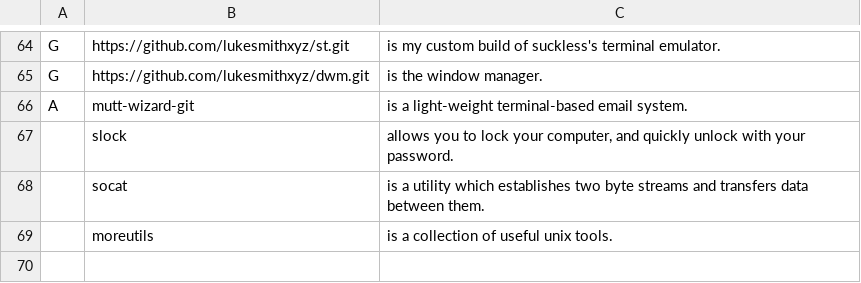
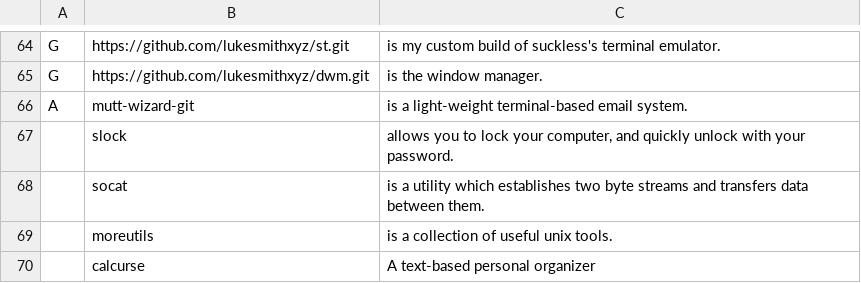
Before and after one commit to LukeSmithxyz/LARBS, a CSV file: progs.csv, drawn as a sheet; only a part is shown, gaps mark what is left out; the diff names each change by its address in the sheet, - before the commit and + after, or states it on an @@ line.

Commit message:
dep of sb-clock statusbar script

```diff
--- a/progs.csv
+++ b/progs.csv
+row 70:  | calcurse | A text-based personal organizer
```
